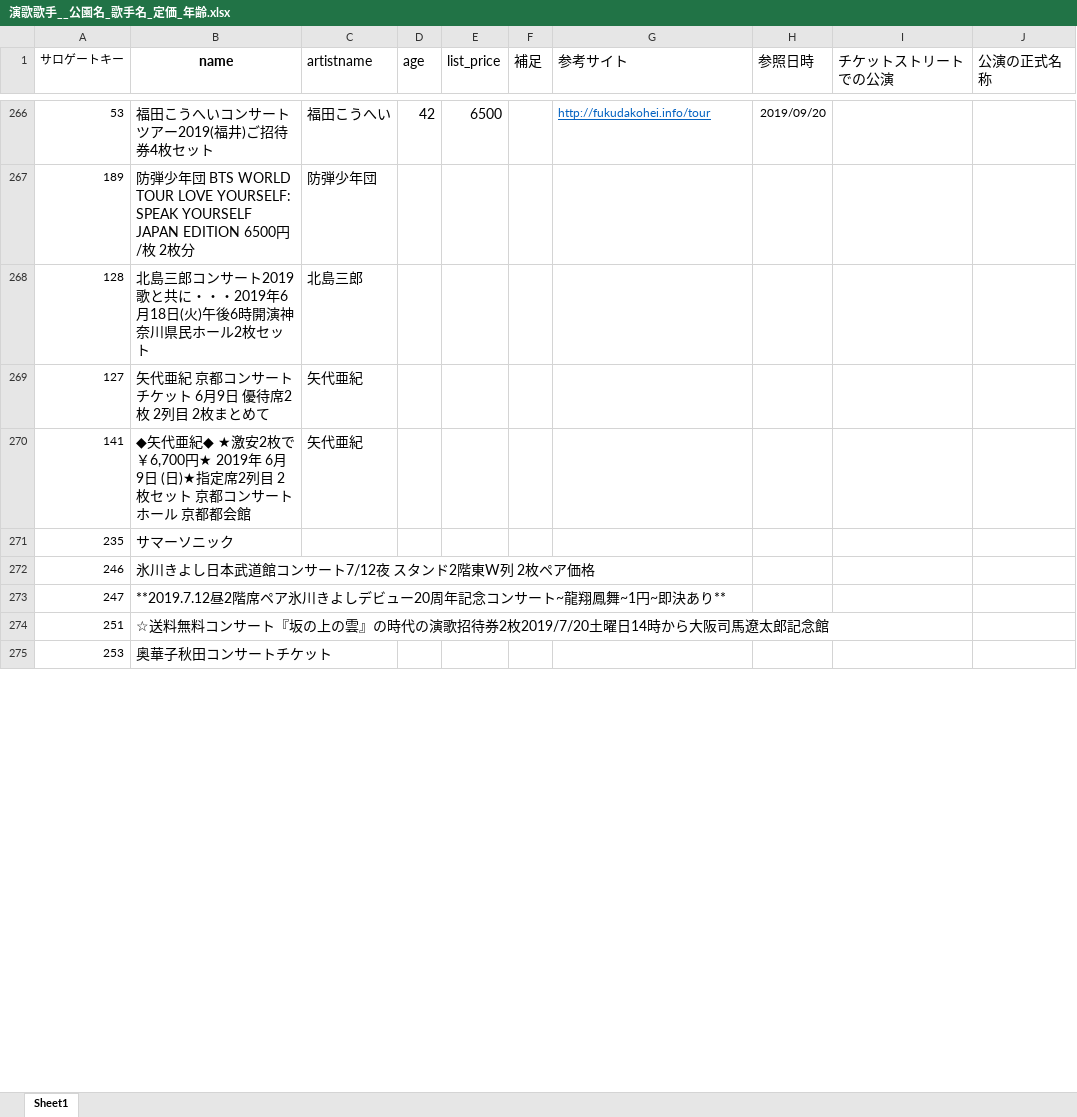
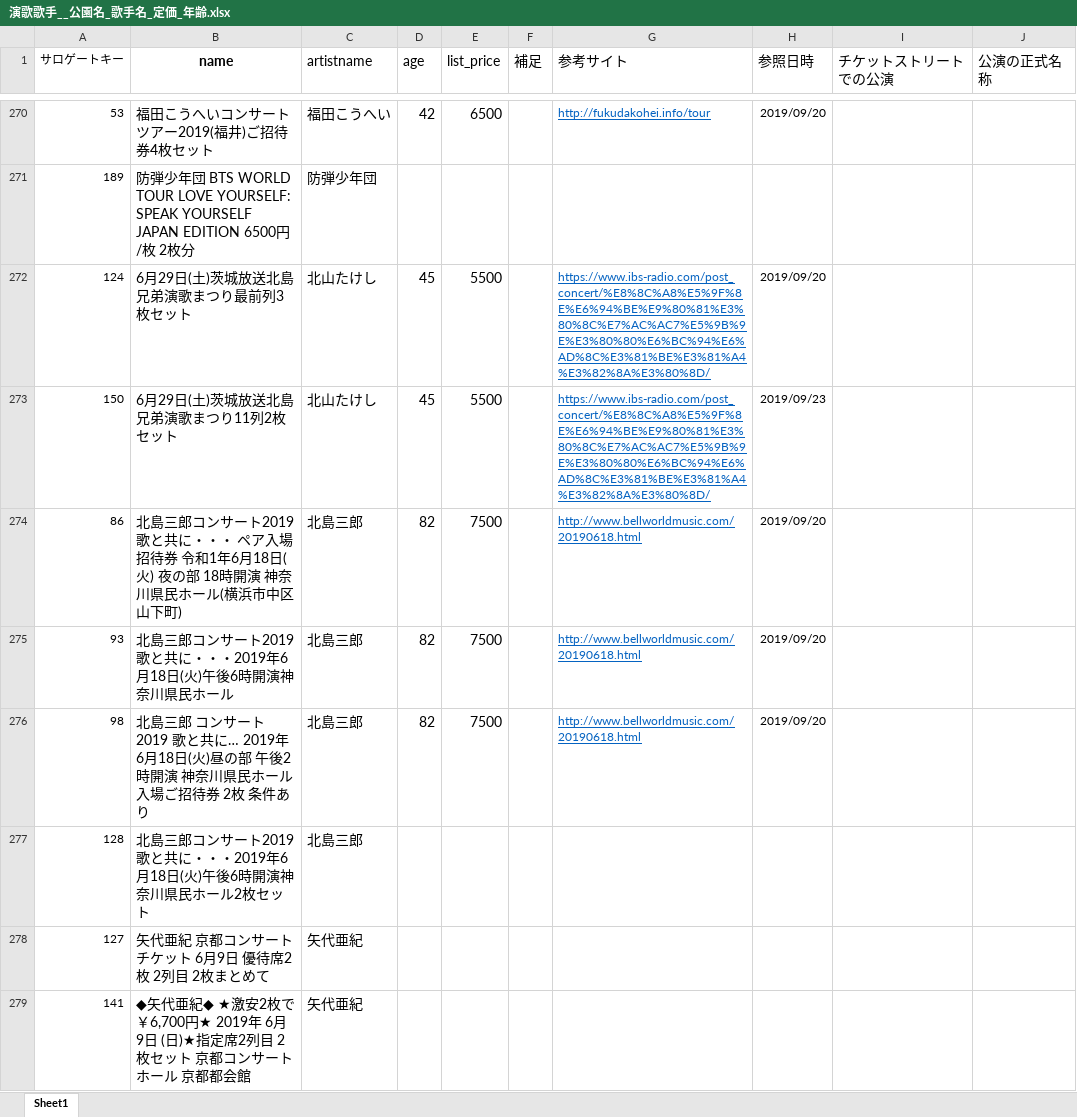
Before and after one commit to sayuen0/scrape_ticket, an Excel workbook: その他データ/演歌歌手__公園名_歌手名_定価_年齢.xlsx, sheet Sheet1, drawn as a sheet; only a part is shown, gaps mark what is left out; values as stored, in another font and other column widths than the file's, no borders; removed rows and columns are numbered as before the commit, all else as after; the diff covers the shown part only; the diff names each change by its address in the sheet, - before the commit and + after, or states it on an @@ line.

```diff
--- a/その他データ/演歌歌手__公園名_歌手名_定価_年齢.xlsx (sheet Sheet1)
+++ b/その他データ/演歌歌手__公園名_歌手名_定価_年齢.xlsx (sheet Sheet1)
+row 272: 124 | 6月29日(土)茨城放送北島兄弟演歌まつり最前列3枚セット | 北山たけし | 45 | 5500 |  | https://www.ibs-radio.com/post_concert/%E8%8C%A8%E5%9F%8E%E6%94%BE%E9%80%81%E3%80%8C%E7%AC%AC7%E5%9B%9E%E3%80%80%E6%BC%94%E6%AD%8C%E3%81%BE%E3%81%A4%E3%82%8A%E3%80%8D/ | 2019/09/20
+row 273: 150 | 6月29日(土)茨城放送北島兄弟演歌まつり11列2枚セット | 北山たけし | 45 | 5500 |  | https://www.ibs-radio.com/post_concert/%E8%8C%A8%E5%9F%8E%E6%94%BE%E9%80%81%E3%80%8C%E7%AC%AC7%E5%9B%9E%E3%80%80%E6%BC%94%E6%AD%8C%E3%81%BE%E3%81%A4%E3%82%8A%E3%80%8D/ | 2019/09/23
@@ row 16 moved to row 274: 86 @@
@@ row 17 moved to row 275: 93 @@
@@ row 18 moved to row 276: 98 @@
-row 271: 235 | サマーソニック
-row 272: 246 | 氷川きよし日本武道館コンサート7/12夜 スタンド2階東W列 2枚ペア価格
-row 273: 247 | **2019.7.12昼2階席ペア氷川きよしデビュー20周年記念コンサート~龍翔鳳舞~1円~即決あり**
-row 274: 251 | ☆送料無料コンサート『坂の上の雲』の時代の演歌招待券2枚2019/7/20土曜日14時から大阪司馬遼太郎記念館
-row 275: 253 | 奥華子秋田コンサートチケット
```
Also changed, not shown: 78 added rows, 83 removed rows, 70 moved rows and 30 edited cells elsewhere in this sheet, 17 other files.
